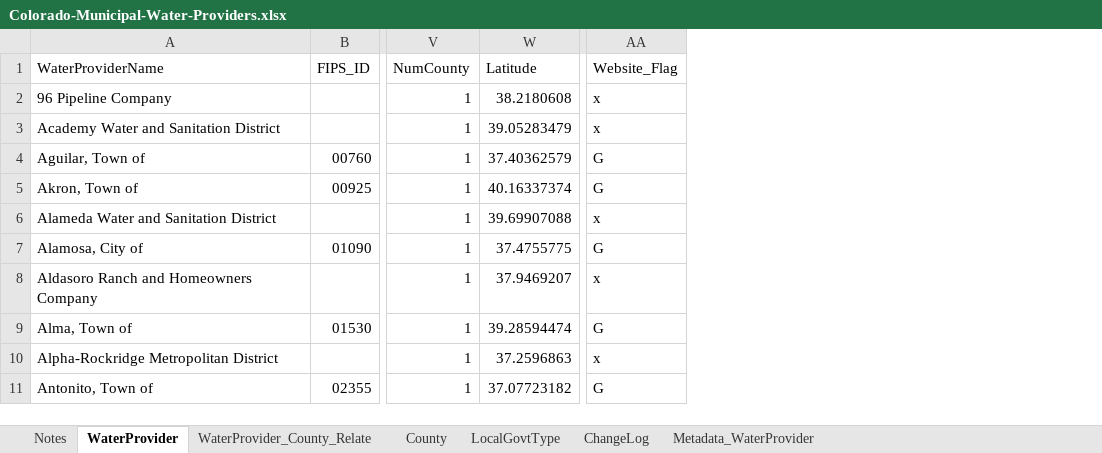
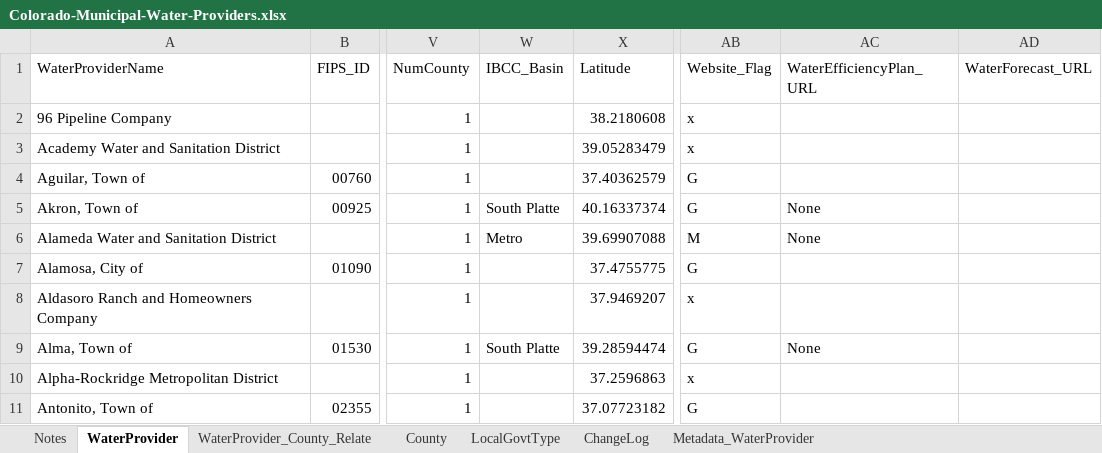
Before and after one commit to OpenWaterFoundation/owf-data-co-municipal-water-providers, an Excel workbook: data/Colorado-Municipal-Water-Providers.xlsx, sheet WaterProvider, drawn as a sheet; only a part is shown, gaps mark what is left out; values as stored, in another font and other column widths than the file's, no cell formats; table styles not drawn; addresses are those after the commit; the diff covers the shown part only; the diff names each change by its address in the sheet, - before the commit and + after, or states it on an @@ line.

Commit message:
Add visualizations folder with map of water providers and associated population and water use data from the WEDP

```diff
--- a/data/Colorado-Municipal-Water-Providers.xlsx (sheet WaterProvider)
+++ b/data/Colorado-Municipal-Water-Providers.xlsx (sheet WaterProvider)
+column W (IBCC_Basin), rows 5-9: South Platte | Metro |  |  | South Platte
+column AC (WaterEfficiencyPlan_URL), rows 5-9: None | None |  |  | None
+column AD (WaterForecast_URL), empty
-AB6 (Website_Flag): x
+AB6 (Website_Flag): M
```
Also changed, not shown: 213 added rows and 61 edited cells elsewhere in this sheet, sheet Metadata_WaterProvider, cell formats, 5 other files.
